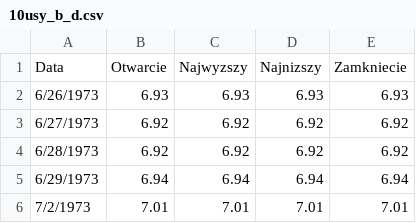
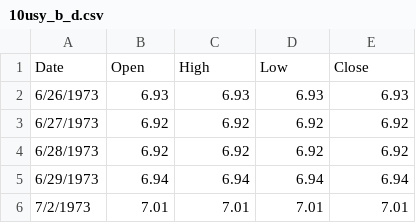
Before and after one commit to BBieganowski/GAN_StockPrediction, a CSV file: correlated_assets/bonds/10usy_b_d.csv, drawn as a sheet; only a part is shown.

```diff
--- a/correlated_assets/bonds/10usy_b_d.csv
+++ b/correlated_assets/bonds/10usy_b_d.csv
@@ -1,2 +1,2 @@
-Data,Otwarcie,Najwyzszy,Najnizszy,Zamkniecie
+Date,Open,High,Low,Close
 6/26/1973,6.93,6.93,6.93,6.93
```
Also changed, not shown: correlated_assets/bonds/30usy_b_d.csv, correlated_assets/commodities/cb_f_d.csv, 35 other files.
